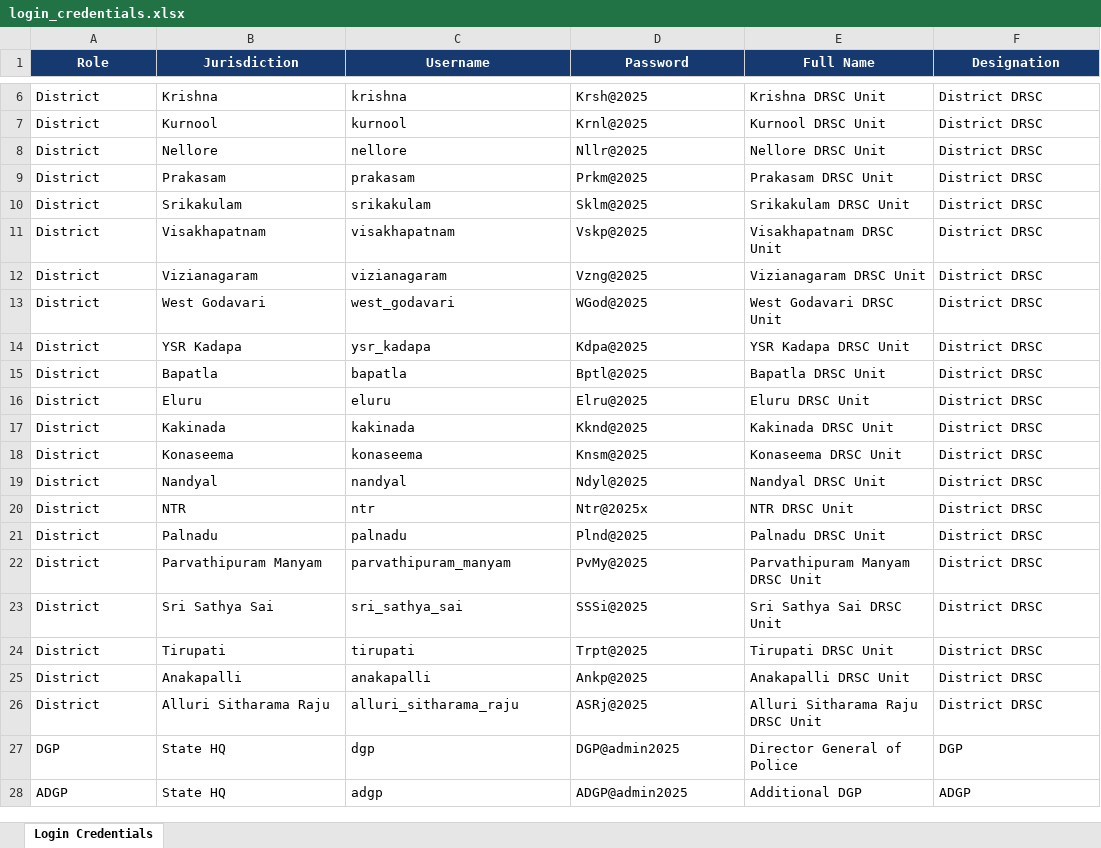
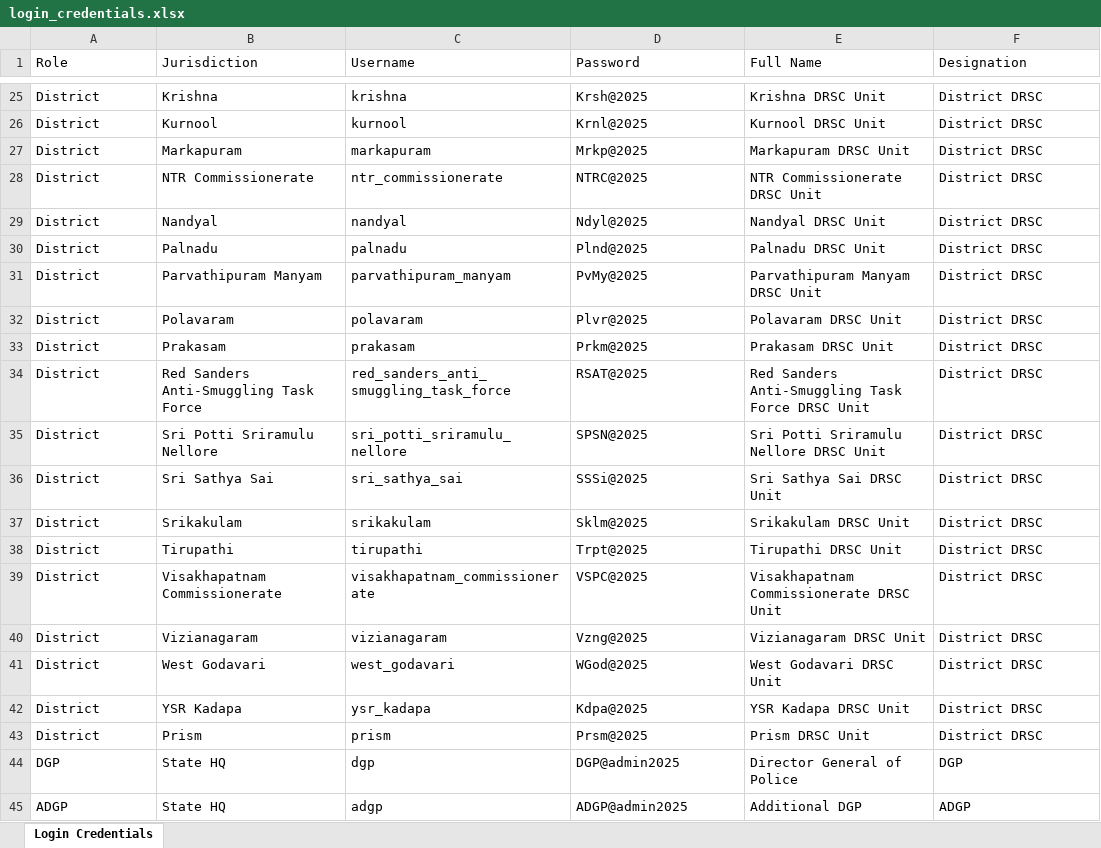
Before and after one commit to dineshprism/AP_Road, an Excel workbook: login_credentials.xlsx, sheet Login Credentials, drawn as a sheet; only a part is shown, gaps mark what is left out; values as stored, in another font and other column widths than the file's, no borders; removed rows and columns are numbered as before the commit, all else as after; the diff covers the shown part only; the diff names each change by its address in the sheet, - before the commit and + after, or states it on an @@ line.

```diff
--- a/login_credentials.xlsx (sheet Login Credentials)
+++ b/login_credentials.xlsx (sheet Login Credentials)
@@ A1:F1 fill: #163A70 → none, bold: on → off, text colour: #FFFFFF → black, alignment: center → left @@
-row 8: District | Nellore | nellore | Nllr@2025 | Nellore DRSC Unit | District DRSC
+row 27: District | Markapuram | markapuram | Mrkp@2025 | Markapuram DRSC Unit | District DRSC
+row 28: District | NTR Commissionerate | ntr_commissionerate | NTRC@2025 | NTR Commissionerate DRSC Unit | District DRSC
@@ row 19 moved to row 29: District @@
@@ row 21 moved to row 30: District @@
@@ row 22 moved to row 31: District @@
+row 32: District | Polavaram | polavaram | Plvr@2025 | Polavaram DRSC Unit | District DRSC
+row 34: District | Red Sanders Anti-Smuggling Task Force | red_sanders_anti_smuggling_task_force | RSAT@2025 | Red Sanders Anti-Smuggling Task Force DRSC Unit | District DRSC
+row 35: District | Sri Potti Sriramulu Nellore | sri_potti_sriramulu_nellore | SPSN@2025 | Sri Potti Sriramulu Nellore DRSC Unit | District DRSC
@@ row 23 moved to row 36: District @@
+row 38: District | Tirupathi | tirupathi | Trpt@2025 | Tirupathi DRSC Unit | District DRSC
-B39 (Jurisdiction): Visakhapatnam
+B39 (Jurisdiction): Visakhapatnam Commissionerate
-C39 (Username): visakhapatnam
+C39 (Username): visakhapatnam_commissionerate
-D39 (Password): Vskp@2025
+D39 (Password): VSPC@2025
-E39 (Full Name): Visakhapatnam DRSC Unit
+E39 (Full Name): Visakhapatnam Commissionerate DRSC Unit
@@ row 15 moved to row 8: District @@
@@ row 16 moved to row 19: District @@
@@ row 17 moved to row 24: District @@
-row 18: District | Konaseema | konaseema | Knsm@2025 | Konaseema DRSC Unit | District DRSC
-row 20: District | NTR | ntr | Ntr@2025x | NTR DRSC Unit | District DRSC
-row 24: District | Tirupati | tirupati | Trpt@2025 | Tirupati DRSC Unit | District DRSC
@@ row 25 moved to row 3: District @@
@@ row 26 moved to row 2: District @@
+row 43: District | Prism | prism | Prsm@2025 | Prism DRSC Unit | District DRSC
```
Also changed, not shown: 14 added rows and 4 edited cells elsewhere in this sheet, 15 other files.
